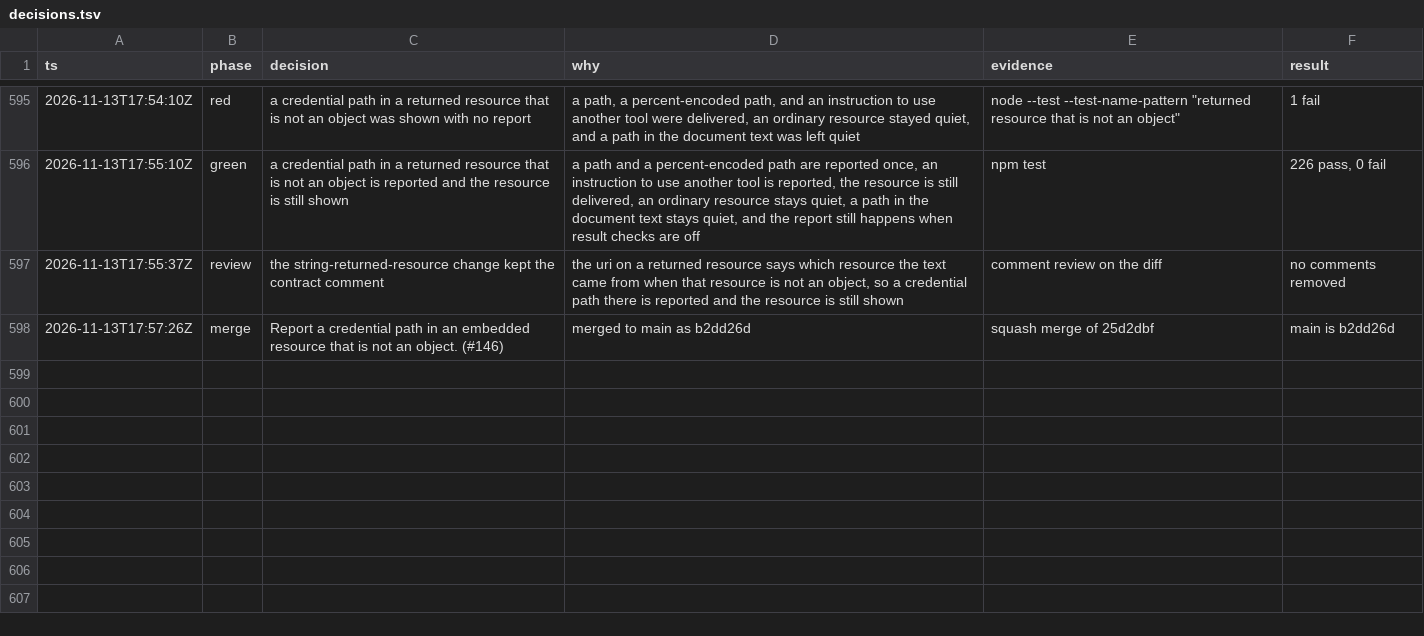
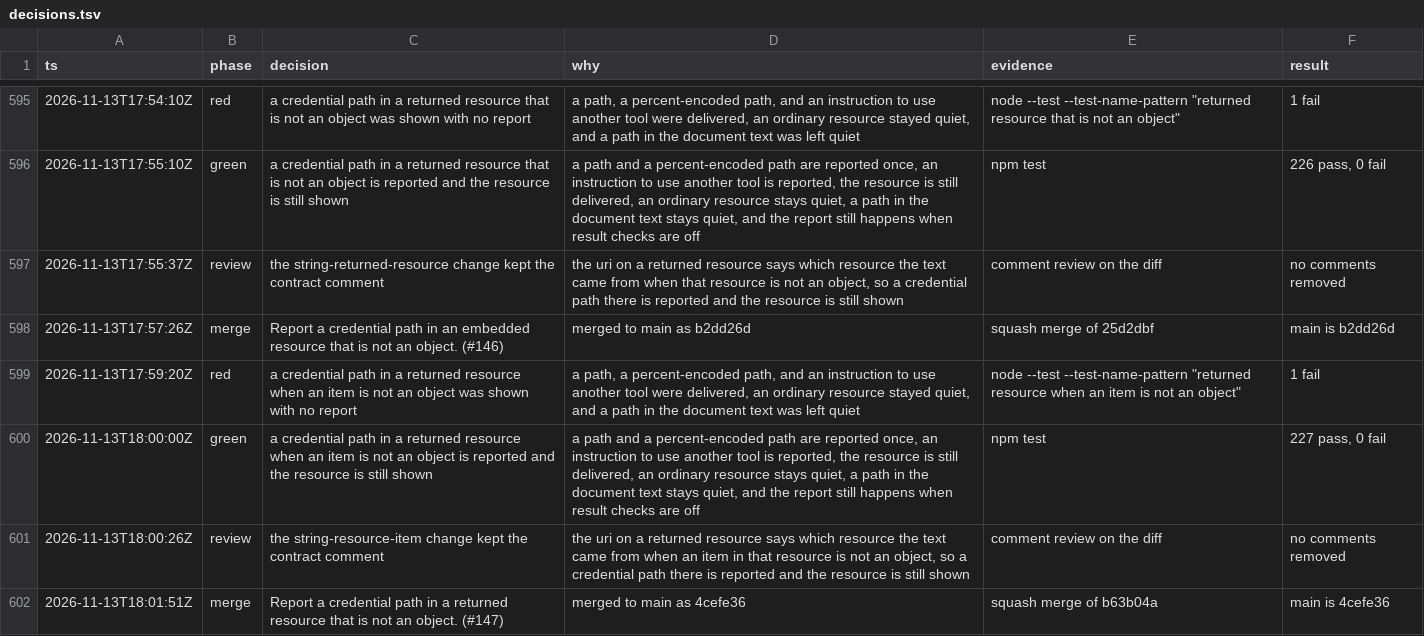
Before and after one commit to sarthakdev143-lite/toolwarden, a TSV file: docs/maintainer/decisions.tsv, drawn as a sheet; only a part is shown, gaps mark what is left out.

```diff
--- a/docs/maintainer/decisions.tsv
+++ b/docs/maintainer/decisions.tsv
@@ -598 +598,5 @@ ts	phase	decision	why	evidence	result
 2026-11-13T17:57:26Z	merge	Report a credential path in an embedded resource that is not an object. (#146)	merged to main as b2dd26d	squash merge of 25d2dbf	main is b2dd26d
+2026-11-13T17:59:20Z	red	a credential path in a returned resource when an item is not an object was shown with no report	a path, a percent-encoded path, and an instruction to use another tool were delivered, an ordinary resource stayed quiet, and a path in the document text was left quiet	node --test --test-name-pattern "returned resource when an item is not an object"	1 fail
+2026-11-13T18:00:00Z	green	a credential path in a returned resource when an item is not an object is reported and the resource is still shown	a path and a percent-encoded path are reported once, an instruction to use another tool is reported, the resource is still delivered, an ordinary resource stays quiet, a path in the document text stays quiet, and the report still happens when result checks are off	npm test	227 pass, 0 fail
+2026-11-13T18:00:26Z	review	the string-resource-item change kept the contract comment	the uri on a returned resource says which resource the text came from when an item in that resource is not an object, so a credential path there is reported and the resource is still shown	comment review on the diff	no comments removed
+2026-11-13T18:01:51Z	merge	Report a credential path in a returned resource that is not an object. (#147)	merged to main as 4cefe36	squash merge of b63b04a	main is 4cefe36
```
Also changed, not shown: 5 other files.
